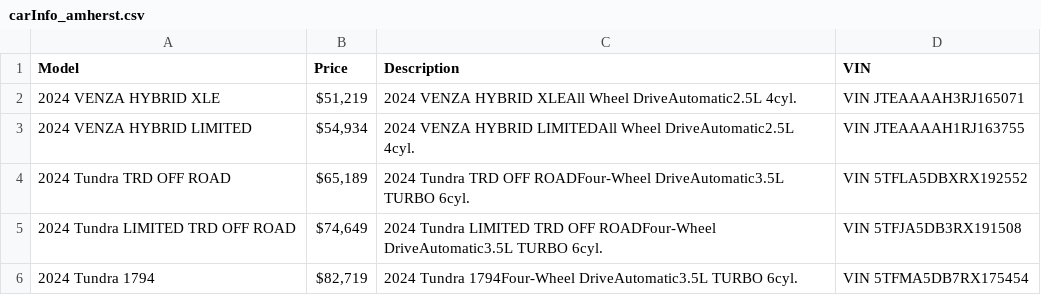
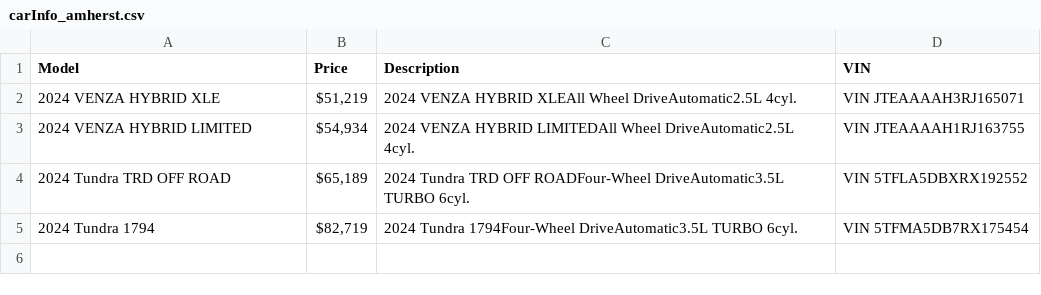
Before and after one commit to gitony0101/X4DS, a CSV file: Projects/scrapping_js/carInfo_amherst.csv, drawn as a sheet; the diff names each change by its address in the sheet, - before the commit and + after, or states it on an @@ line.

```diff
--- a/Projects/scrapping_js/carInfo_amherst.csv
+++ b/Projects/scrapping_js/carInfo_amherst.csv
-row 5: 2024 Tundra LIMITED TRD OFF ROAD | $74,649 | 2024 Tundra LIMITED TRD OFF ROADFour-Wheel DriveAutomatic3.5L TURBO 6cyl. | VIN 5TFJA5DB3RX191508
```
Also changed, not shown: Projects/scrapping_js/carInfo_anchor.csv, Projects/scrapping_js/carInfo_bathurst.csv, 10 other files.
